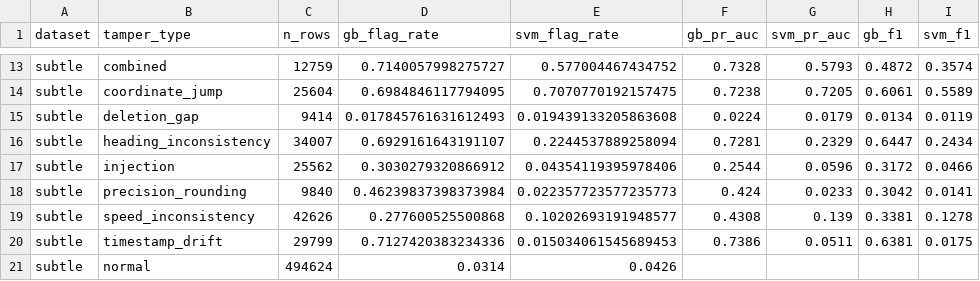
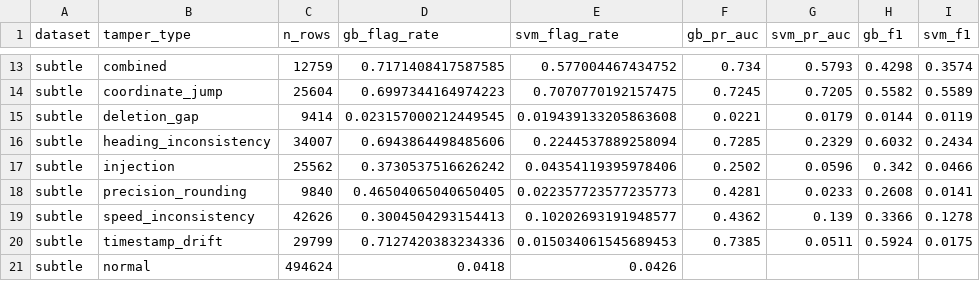
Before and after one commit to shilaS7/Dissertation-MCA, a CSV file: results/per_type_row_rep00.csv, drawn as a sheet; only a part is shown, gaps mark what is left out; the diff covers the shown part only; the diff names each change by its address in the sheet, - before the commit and + after, or states it on an @@ line.

```diff
--- a/results/per_type_row_rep00.csv
+++ b/results/per_type_row_rep00.csv
-D13 (gb_flag_rate): 0.7140057998275727
+D13 (gb_flag_rate): 0.7171408417587585
-F13 (gb_pr_auc): 0.7328
+F13 (gb_pr_auc): 0.734
-H13 (gb_f1): 0.4872
+H13 (gb_f1): 0.4298
-D14 (gb_flag_rate): 0.6984846117794095
+D14 (gb_flag_rate): 0.6997344164974223
-F14 (gb_pr_auc): 0.7238
+F14 (gb_pr_auc): 0.7245
-H14 (gb_f1): 0.6061
+H14 (gb_f1): 0.5582
-D15 (gb_flag_rate): 0.017845761631612493
+D15 (gb_flag_rate): 0.023157000212449545
-F15 (gb_pr_auc): 0.0224
+F15 (gb_pr_auc): 0.0221
-H15 (gb_f1): 0.0134
+H15 (gb_f1): 0.0144
-D16 (gb_flag_rate): 0.6929161643191107
+D16 (gb_flag_rate): 0.6943864498485606
-F16 (gb_pr_auc): 0.7281
+F16 (gb_pr_auc): 0.7285
-H16 (gb_f1): 0.6447
+H16 (gb_f1): 0.6032
-D17 (gb_flag_rate): 0.3030279320866912
+D17 (gb_flag_rate): 0.3730537516626242
-F17 (gb_pr_auc): 0.2544
+F17 (gb_pr_auc): 0.2502
-H17 (gb_f1): 0.3172
+H17 (gb_f1): 0.342
-D18 (gb_flag_rate): 0.46239837398373984
+D18 (gb_flag_rate): 0.46504065040650405
-F18 (gb_pr_auc): 0.424
+F18 (gb_pr_auc): 0.4281
-H18 (gb_f1): 0.3042
+H18 (gb_f1): 0.2608
-D19 (gb_flag_rate): 0.277600525500868
+D19 (gb_flag_rate): 0.3004504293154413
-F19 (gb_pr_auc): 0.4308
+F19 (gb_pr_auc): 0.4362
-H19 (gb_f1): 0.3381
+H19 (gb_f1): 0.3366
-F20 (gb_pr_auc): 0.7386
+F20 (gb_pr_auc): 0.7385
-H20 (gb_f1): 0.6381
+H20 (gb_f1): 0.5924
-D21 (gb_flag_rate): 0.0314
+D21 (gb_flag_rate): 0.0418
```
Also changed, not shown: 32 edited cells elsewhere in this file, results/all_models_row_rep00_03.csv, results/all_models_summary_rep00_03.csv, 25 other files.
